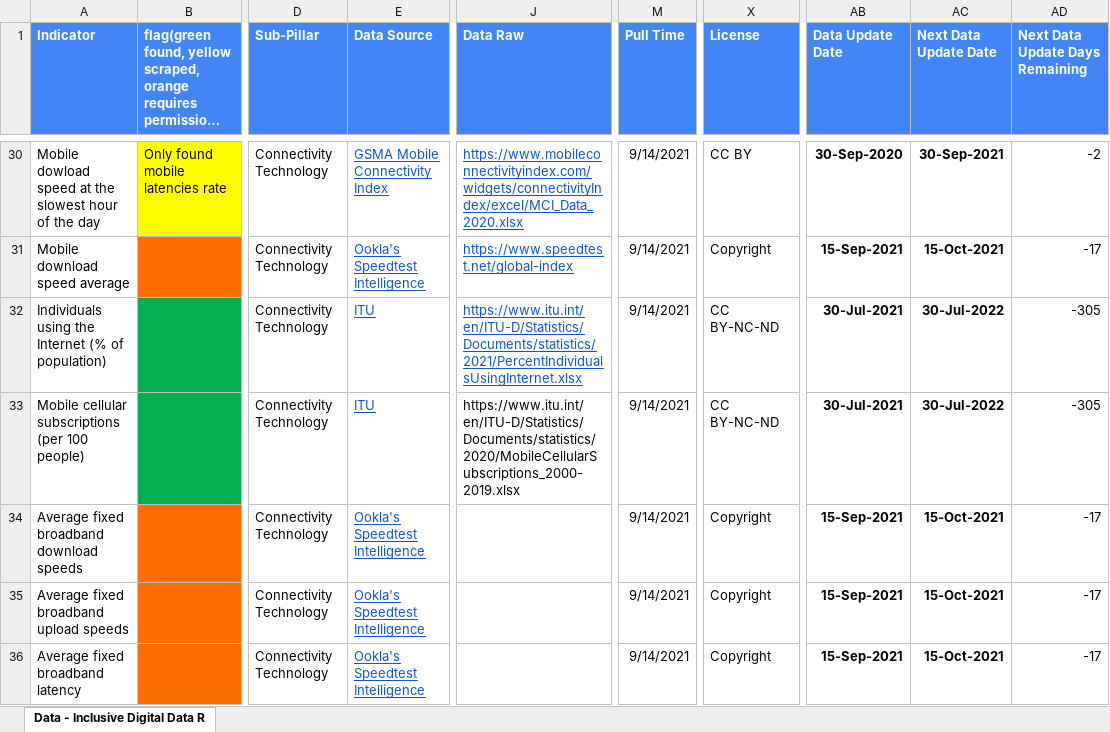
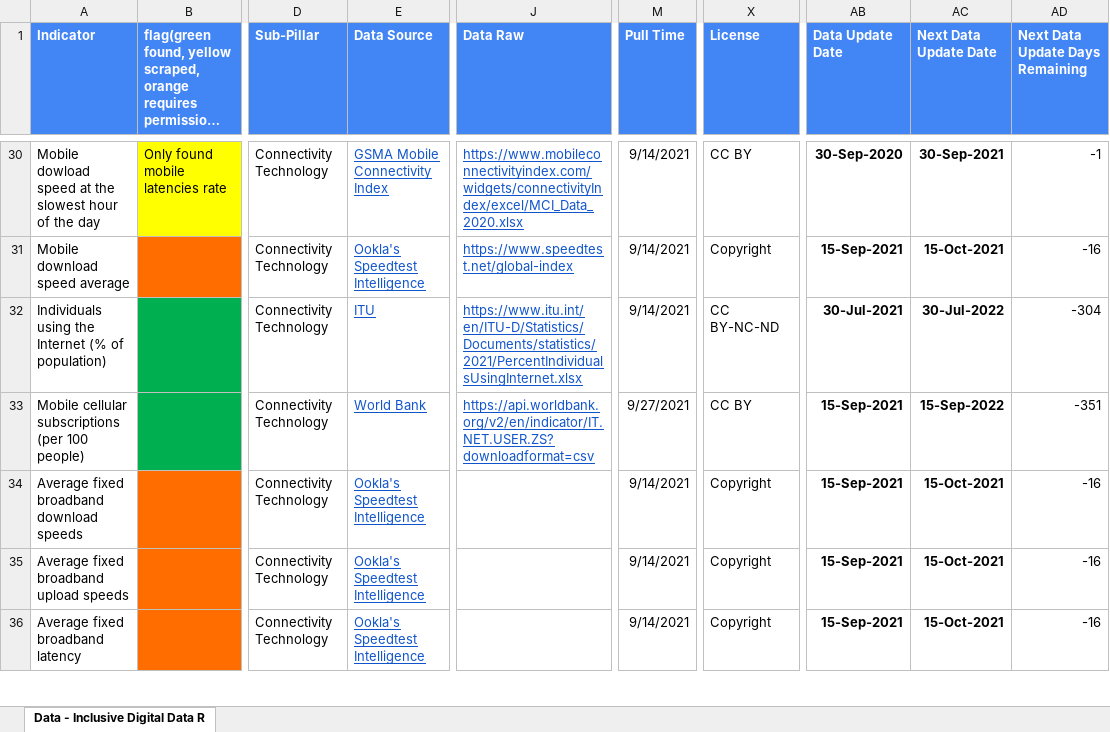
Before and after one commit to undp/digital-development-compass, an Excel workbook: UNDP Digital Assessment Data Framework Filename Matching V7.xlsx, sheet Data - Inclusive Digital Data R, drawn as a sheet; only a part is shown, gaps mark what is left out; long unchanged cells end in …; values as stored, in another font and other column widths than the file's, no borders; charts and pictures and conditional formats not drawn; the diff covers the shown part only; the diff names each change by its address in the sheet, - before the commit and + after, or states it on an @@ line.

```diff
--- a/UNDP Digital Assessment Data Framework Filename Matching V7.xlsx (sheet Data - Inclusive Digital Data R)
+++ b/UNDP Digital Assessment Data Framework Filename Matching V7.xlsx (sheet Data - Inclusive Digital Data R)
-AD30 (Next Data Update Days Remaining): -2
+AD30 (Next Data Update Days Remaining): -1
-AD31 (Next Data Update Days Remaining): -17
+AD31 (Next Data Update Days Remaining): -16
-AD32 (Next Data Update Days Remaining): -305
+AD32 (Next Data Update Days Remaining): -304
-E33 (Data Source): ITU
+E33 (Data Source): World Bank
-J33 (Data Raw): https://www.itu.int/en/ITU-D/Statistics/Documents/statistics/2020/MobileCellularSubscriptions_2000-2019.xlsx
+J33 (Data Raw): https://api.worldbank.org/v2/en/indicator/IT.NET.USER.ZS?downloadformat=csv
@@ J33 underline: off → on, text colour: black → #1155CC @@
-M33 (Pull Time): 9/14/2021
+M33 (Pull Time): 9/27/2021
-X33 (License): CC BY-NC-ND
+X33 (License): CC BY
-AB33 (Data Update Date): 30-Jul-2021
+AB33 (Data Update Date): 15-Sep-2021
-AC33 (Next Data Update Date): 30-Jul-2022
+AC33 (Next Data Update Date): 15-Sep-2022
-AD33 (Next Data Update Days Remaining): -305
+AD33 (Next Data Update Days Remaining): -351
-AD34:AD36 (Next Data Update Days Remaining): -17
+AD34:AD36 (Next Data Update Days Remaining): -16
```
Also changed, not shown: 123 edited cells elsewhere in this sheet, 1 other file.
